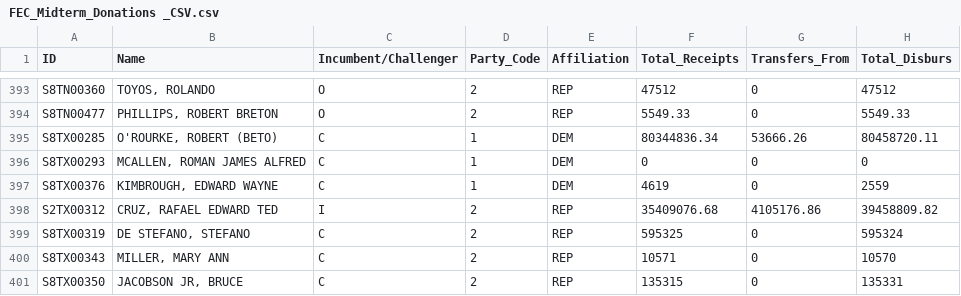
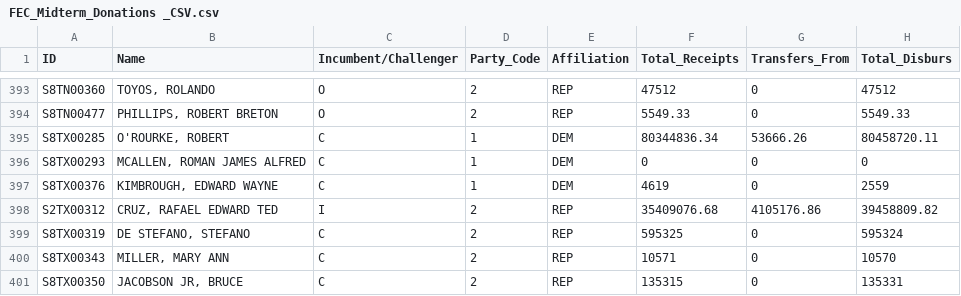
Before and after one commit to whall800/A4-FEC-Donations, a CSV file: FEC_Midterm_Donations _CSV.csv, drawn as a sheet; only a part is shown, gaps mark what is left out; the diff names each change by its address in the sheet, - before the commit and + after, or states it on an @@ line.

Commit message:
Update FEC_Midterm_Donations _CSV.csv
Removed Beto's dumb fake name

```diff
--- a/FEC_Midterm_Donations _CSV.csv
+++ b/FEC_Midterm_Donations _CSV.csv
-B395 (Name): O'ROURKE, ROBERT (BETO)
+B395 (Name): O'ROURKE, ROBERT
```
